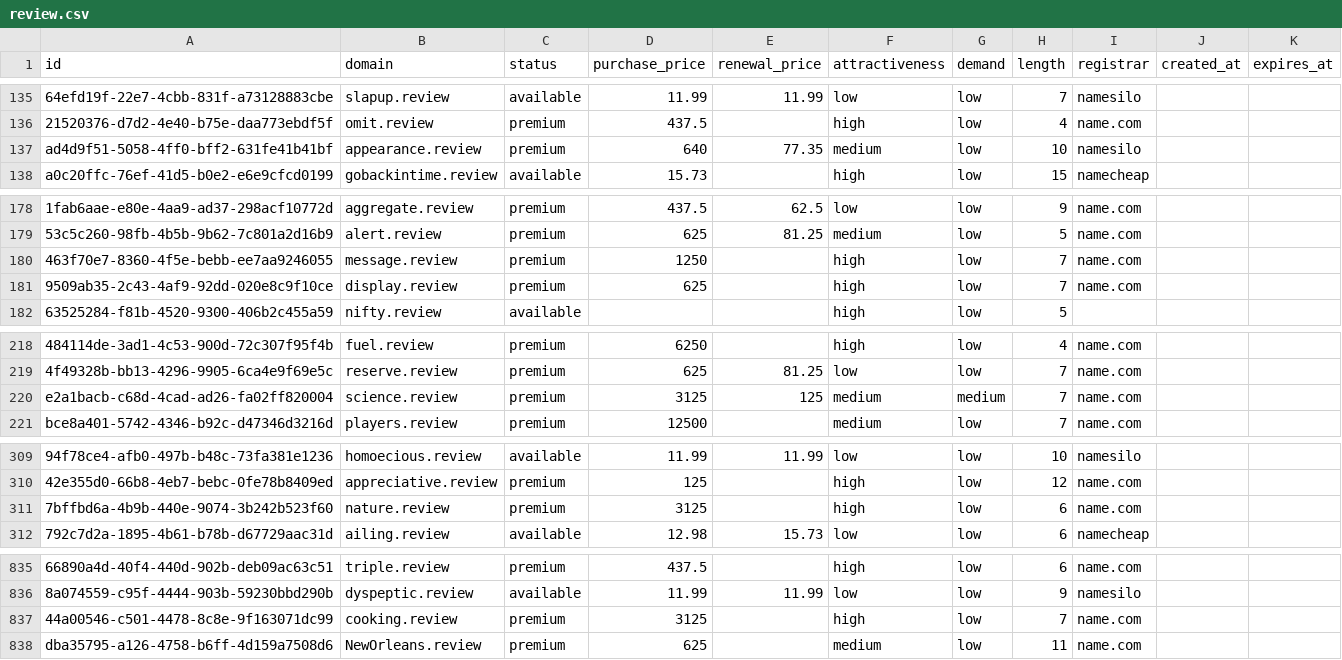
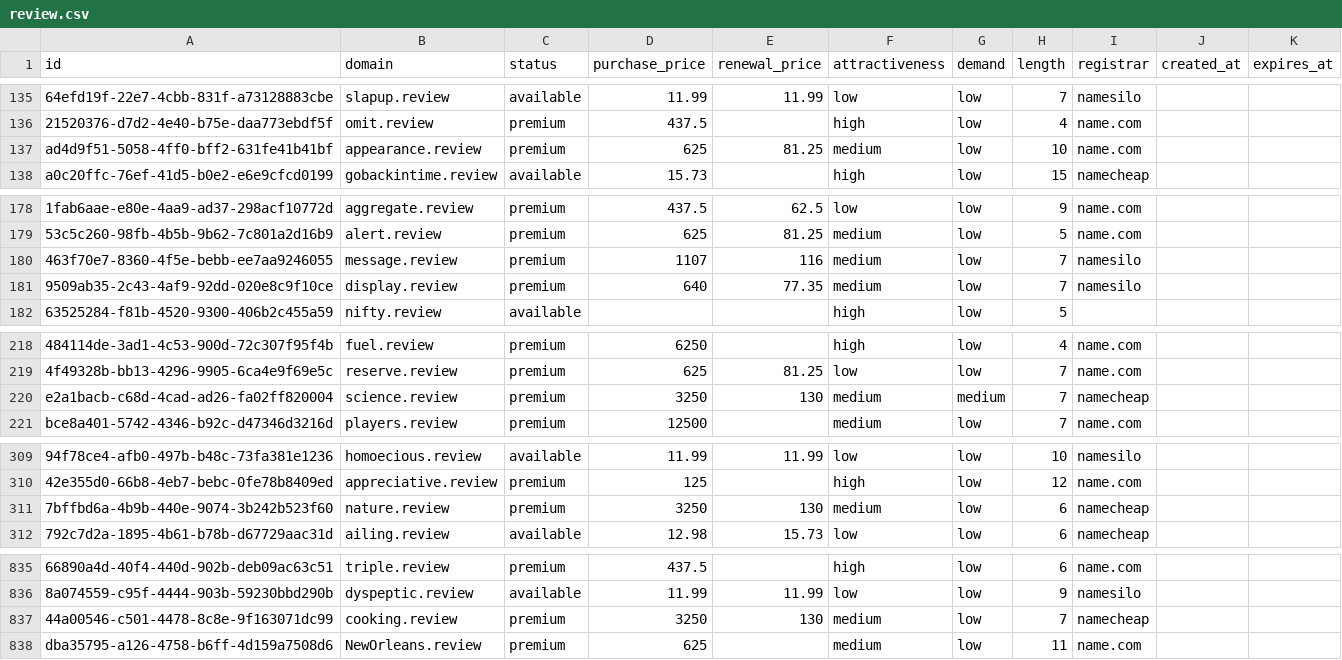
Before and after one commit to UniqueDomains/review-oneword-domains, a CSV file: review.csv, drawn as a sheet; only a part is shown, gaps mark what is left out; the diff covers the shown part only; the diff names each change by its address in the sheet, - before the commit and + after, or states it on an @@ line.

Commit message:
Domains update

```diff
--- a/review.csv
+++ b/review.csv
-D137 (purchase_price): 640
+D137 (purchase_price): 625
-E137 (renewal_price): 77.35
+E137 (renewal_price): 81.25
-I137 (registrar): namesilo
+I137 (registrar): name.com
-D180 (purchase_price): 1250
+D180 (purchase_price): 1107
-E180 (renewal_price): (empty)
+E180 (renewal_price): 116
-F180:F181 (attractiveness): high
+F180:F181 (attractiveness): medium
-I180:I181 (registrar): name.com
+I180:I181 (registrar): namesilo
-D181 (purchase_price): 625
+D181 (purchase_price): 640
-E181 (renewal_price): (empty)
+E181 (renewal_price): 77.35
-D220 (purchase_price): 3125
+D220 (purchase_price): 3250
-E220 (renewal_price): 125
+E220 (renewal_price): 130
-I220 (registrar): name.com
+I220 (registrar): namecheap
-D311 (purchase_price): 3125
+D311 (purchase_price): 3250
-E311 (renewal_price): (empty)
+E311 (renewal_price): 130
-F311 (attractiveness): high
+F311 (attractiveness): medium
-I311 (registrar): name.com
+I311 (registrar): namecheap
-D837 (purchase_price): 3125
+D837 (purchase_price): 3250
-E837 (renewal_price): (empty)
+E837 (renewal_price): 130
-F837 (attractiveness): high
+F837 (attractiveness): medium
-I837 (registrar): name.com
+I837 (registrar): namecheap
```
Also changed, not shown: 5 edited cells elsewhere in this file, 4 other files.
